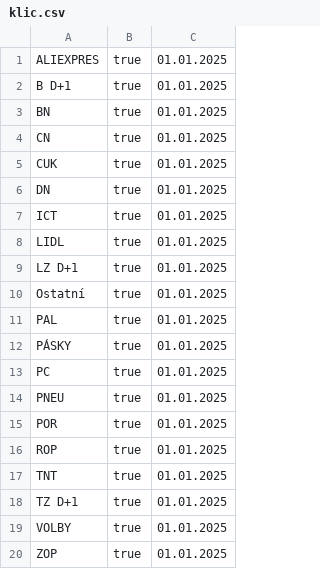
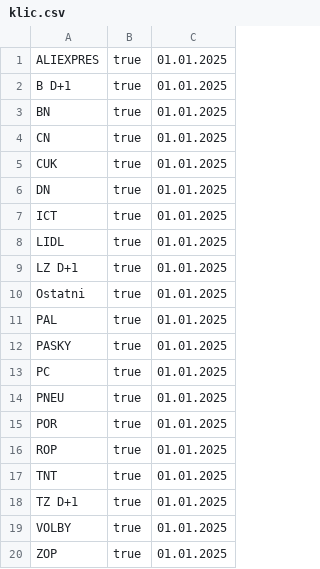
Before and after one commit to Jaros73/DHL.Server, a CSV file: Data/Seed/klic.csv, drawn as a sheet; the diff names each change by its address in the sheet, - before the commit and + after, or states it on an @@ line.

```diff
--- a/Data/Seed/klic.csv
+++ b/Data/Seed/klic.csv
-A10: Ostatní
+A10: Ostatni
-A12: PÁSKY
+A12: PASKY
```
Also changed, not shown: 12 other files.
